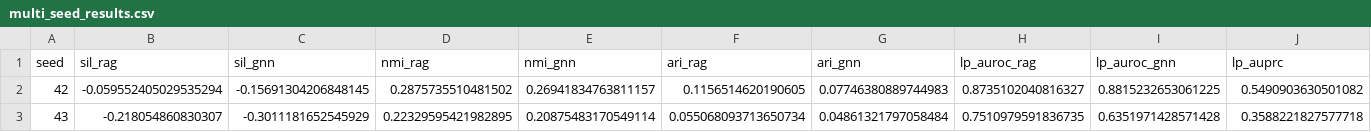
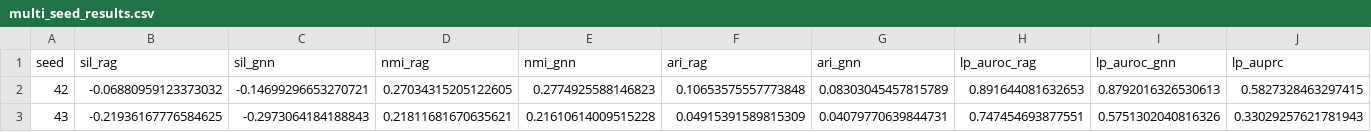
Before and after one commit to HasiHays/RAG-GNN, a CSV file: results_learnable/multi_seed_results.csv, drawn as a sheet; only a part is shown; the diff covers the shown part only; the diff names each change by its address in the sheet, - before the commit and + after, or states it on an @@ line.

```diff
--- a/results_learnable/multi_seed_results.csv
+++ b/results_learnable/multi_seed_results.csv
-B2 (sil_rag): -0.059552405029535294
+B2 (sil_rag): -0.06880959123373032
-C2 (sil_gnn): -0.15691304206848145
+C2 (sil_gnn): -0.14699296653270721
-D2 (nmi_rag): 0.2875735510481502
+D2 (nmi_rag): 0.27034315205122605
-E2 (nmi_gnn): 0.26941834763811157
+E2 (nmi_gnn): 0.2774925588146823
-F2 (ari_rag): 0.1156514620190605
+F2 (ari_rag): 0.10653575557773848
-G2 (ari_gnn): 0.07746380889744983
+G2 (ari_gnn): 0.08303045457815789
-H2 (lp_auroc_rag): 0.8735102040816327
+H2 (lp_auroc_rag): 0.891644081632653
-I2 (lp_auroc_gnn): 0.8815232653061225
+I2 (lp_auroc_gnn): 0.8792016326530613
-J2 (lp_auprc): 0.5490903630501082
+J2 (lp_auprc): 0.5827328463297415
-B3 (sil_rag): -0.218054860830307
+B3 (sil_rag): -0.21936167776584625
-C3 (sil_gnn): -0.3011181652545929
+C3 (sil_gnn): -0.2973064184188843
-D3 (nmi_rag): 0.22329595421982895
+D3 (nmi_rag): 0.21811681670635621
-E3 (nmi_gnn): 0.20875483170549114
+E3 (nmi_gnn): 0.21610614009515228
-F3 (ari_rag): 0.055068093713650734
+F3 (ari_rag): 0.04915391589815309
-G3 (ari_gnn): 0.04861321797058484
+G3 (ari_gnn): 0.04079770639844731
-H3 (lp_auroc_rag): 0.7510979591836735
+H3 (lp_auroc_rag): 0.747454693877551
-I3 (lp_auroc_gnn): 0.6351971428571428
+I3 (lp_auroc_gnn): 0.5751302040816326
-J3 (lp_auprc): 0.3588221827577718
+J3 (lp_auprc): 0.33029257621781943
```
Also changed, not shown: 119 edited cells elsewhere in this file, 6 other files.
